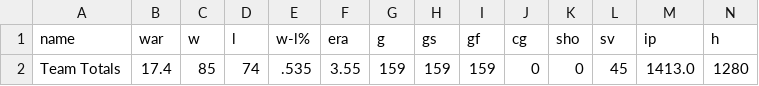
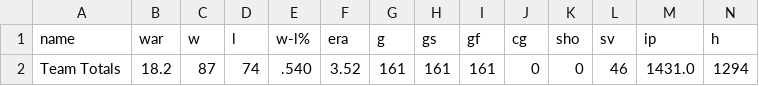
Before and after one commit to sogrady/redsox-bot, a CSV file: data/pitching/redsox_pitching_totals_current.csv, drawn as a sheet; only a part is shown; removed rows and columns are numbered as before the commit, all else as after; rows hold the shown columns only; the diff names each change by its address in the sheet, - before the commit and + after, or states it on an @@ line.

```diff
--- a/data/pitching/redsox_pitching_totals_current.csv
+++ b/data/pitching/redsox_pitching_totals_current.csv
-row 2: Team Totals | 17.4 | 85 | 74 | .535 | 3.55 | 159 | 159 | 159 | 0 | 0 | 45 | 1413.0 | 1280
+row 2: Team Totals | 18.2 | 87 | 74 | .540 | 3.52 | 161 | 161 | 161 | 0 | 0 | 46 | 1431.0 | 1294
```
Also changed, not shown: data/standings/redsox_standings_1901_present_optimized.csv, 26 other files.
